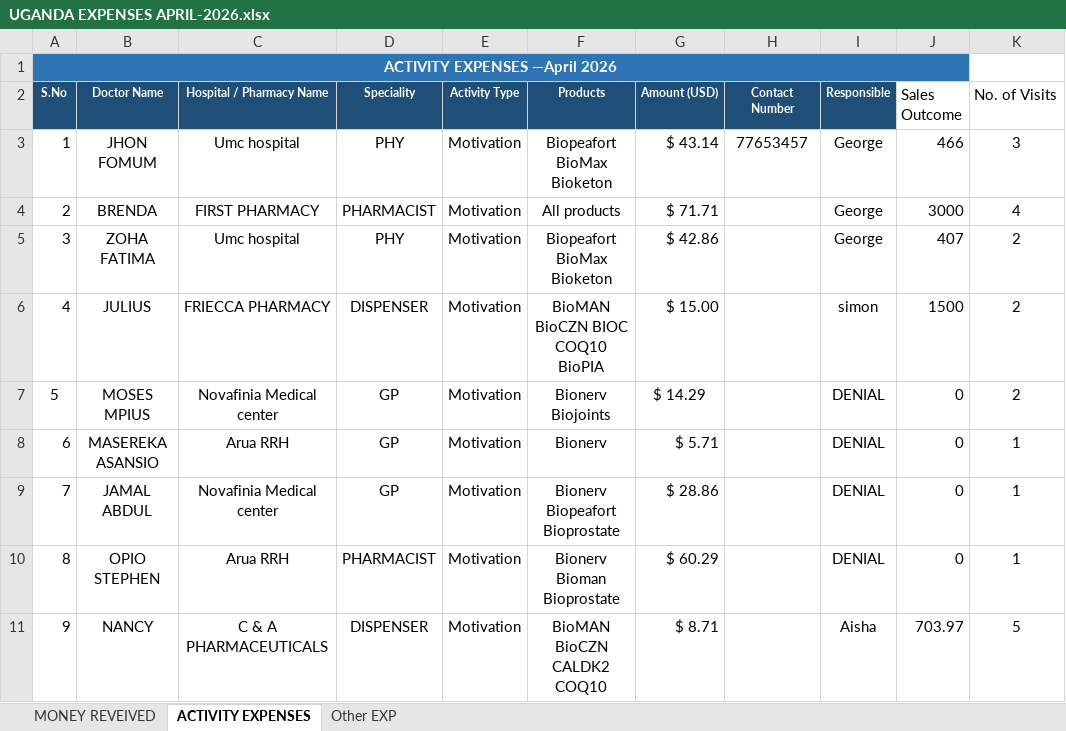
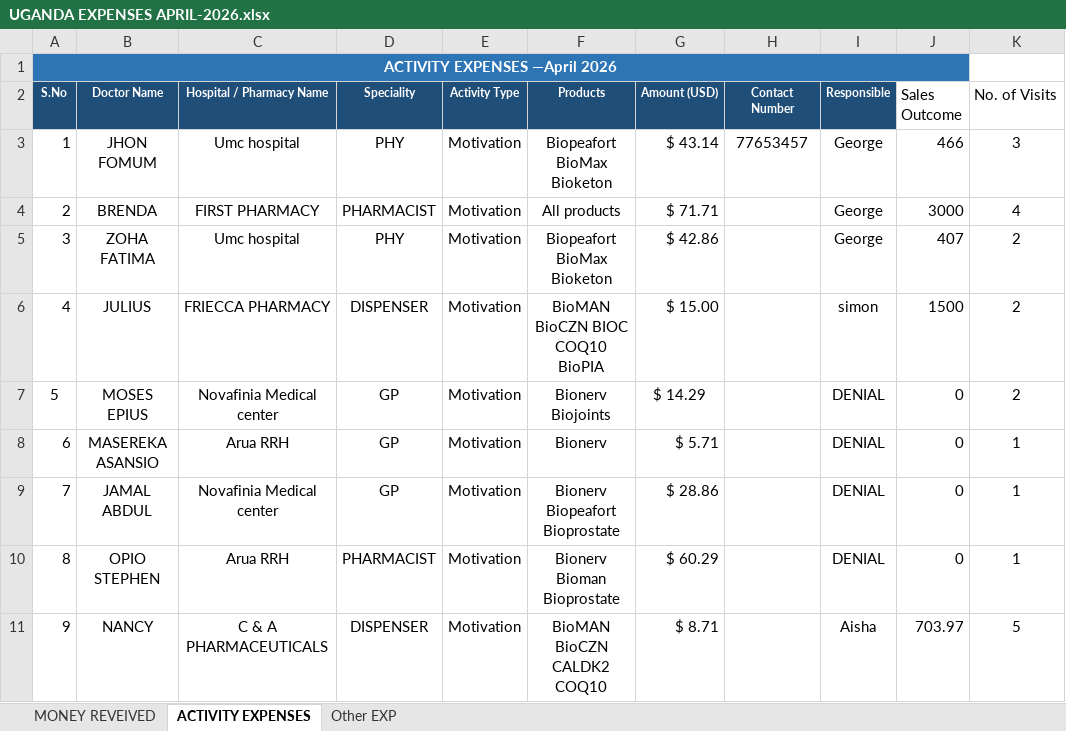
Before and after one commit to ritkaarsingh30/uganda-sales-dashboard, an Excel workbook: UGANDA/UGANDA EXPENSES APRIL-2026.xlsx, sheet ACTIVITY EXPENSES, drawn as a sheet; only a part is shown; values as stored, in another font and other column widths than the file's, no borders; the diff names each change by its address in the sheet, - before the commit and + after, or states it on an @@ line.

```diff
--- a/UGANDA/UGANDA EXPENSES APRIL-2026.xlsx (sheet ACTIVITY EXPENSES)
+++ b/UGANDA/UGANDA EXPENSES APRIL-2026.xlsx (sheet ACTIVITY EXPENSES)
-B7 (Doctor Name): MOSES MPIUS
+B7 (Doctor Name): MOSES EPIUS
```
Also changed, not shown: UGANDA/May/UGANDA EXPENSES MAY-2026.xlsx, 14 other files.
